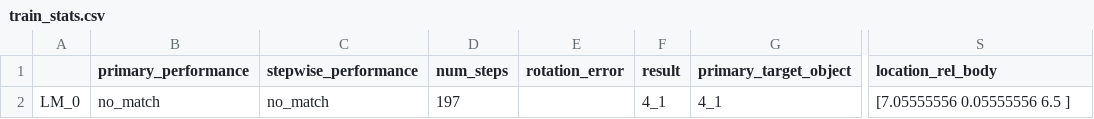
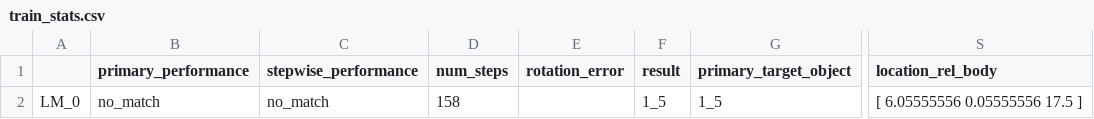
Before and after one commit to skj9865/tbp.monty, a CSV file: benchmarks/mnist/log/mnist_training/pretrained/train_stats.csv, drawn as a sheet; only a part is shown, gaps mark what is left out; the diff names each change by its address in the sheet, - before the commit and + after, or states it on an @@ line.

```diff
--- a/benchmarks/mnist/log/mnist_training/pretrained/train_stats.csv
+++ b/benchmarks/mnist/log/mnist_training/pretrained/train_stats.csv
-D2 (num_steps): 197
+D2 (num_steps): 158
-F2 (result): 4_1
+F2 (result): 1_5
-G2 (primary_target_object): 4_1
+G2 (primary_target_object): 1_5
-S2 (location_rel_body): [7.05555556 0.05555556 6.5 ]
+S2 (location_rel_body): [ 6.05555556 0.05555556 17.5 ]
```
Also changed, not shown: benchmarks/mnist/log/mnist_training/pretrained/train_stats_old.csv, 12 other files.
